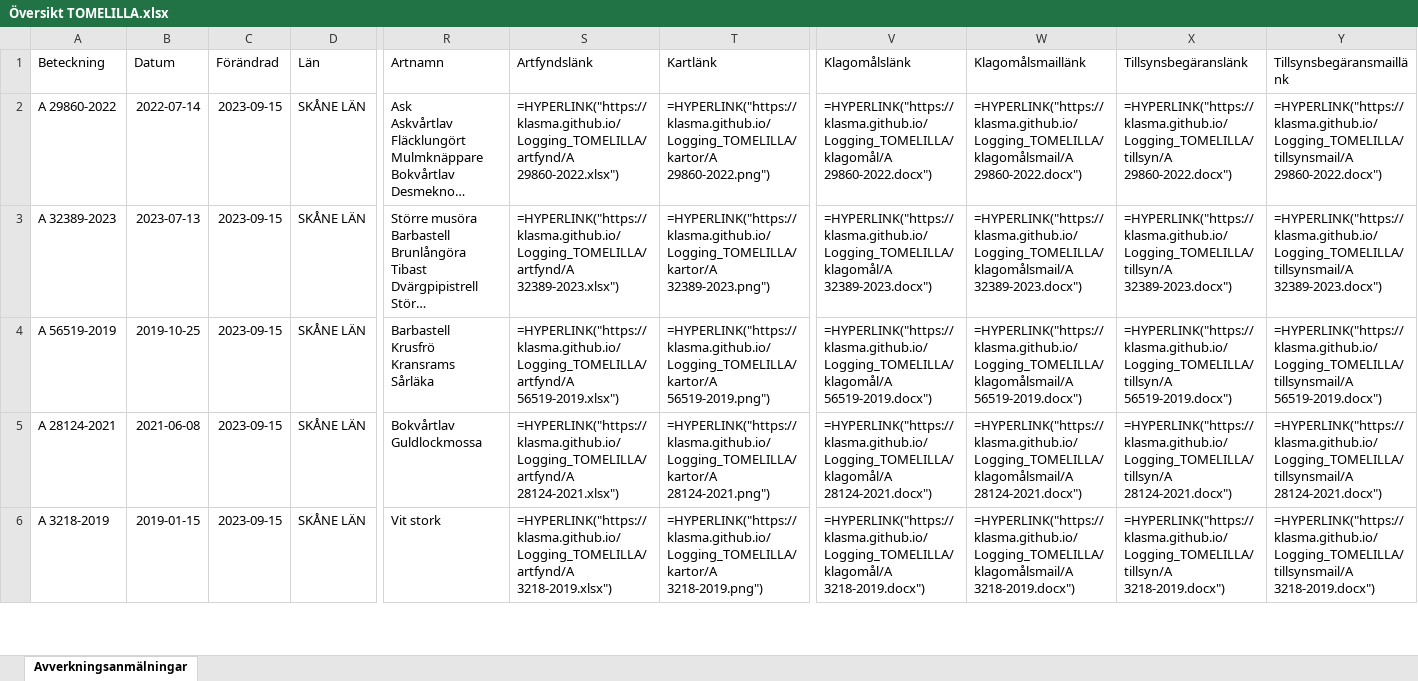
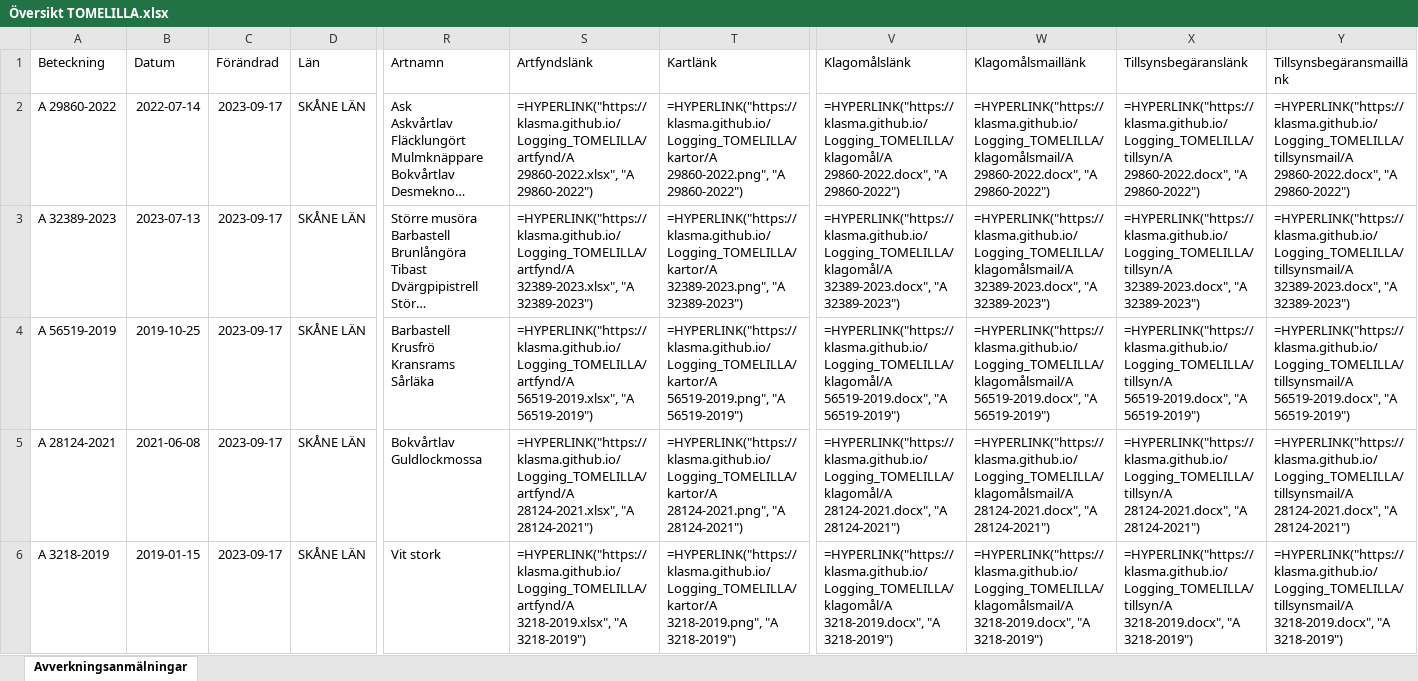
Before and after one commit to klasma/Logging_TOMELILLA, an Excel workbook: Översikt TOMELILLA.xlsx, sheet Avverkningsanmälningar, drawn as a sheet; only a part is shown, gaps mark what is left out; long unchanged cells end in …; values as stored, in another font and other column widths than the file's, no borders; formulas without a stored value are shown as written; the diff covers the shown part only; the diff names each change by its address in the sheet, - before the commit and + after, or states it on an @@ line.

```diff
--- a/Översikt TOMELILLA.xlsx (sheet Avverkningsanmälningar)
+++ b/Översikt TOMELILLA.xlsx (sheet Avverkningsanmälningar)
-C2:C6 (Förändrad): 2023-09-15
+C2:C6 (Förändrad): 2023-09-17
-S2 (Artfyndslänk): =HYPERLINK("https://klasma.github.io/Logging_TOMELILLA/artfynd/A 29860-2022.xlsx")
+S2 (Artfyndslänk): =HYPERLINK("https://klasma.github.io/Logging_TOMELILLA/artfynd/A 29860-2022.xlsx", "A 29860-2022")
-T2 (Kartlänk): =HYPERLINK("https://klasma.github.io/Logging_TOMELILLA/kartor/A 29860-2022.png")
+T2 (Kartlänk): =HYPERLINK("https://klasma.github.io/Logging_TOMELILLA/kartor/A 29860-2022.png", "A 29860-2022")
-V2 (Klagomålslänk): =HYPERLINK("https://klasma.github.io/Logging_TOMELILLA/klagomål/A 29860-2022.docx")
+V2 (Klagomålslänk): =HYPERLINK("https://klasma.github.io/Logging_TOMELILLA/klagomål/A 29860-2022.docx", "A 29860-2022")
-W2 (Klagomålsmaillänk): =HYPERLINK("https://klasma.github.io/Logging_TOMELILLA/klagomålsmail/A 29860-2022.docx")
+W2 (Klagomålsmaillänk): =HYPERLINK("https://klasma.github.io/Logging_TOMELILLA/klagomålsmail/A 29860-2022.docx", "A 29860-2022")
-X2 (Tillsynsbegäranslänk): =HYPERLINK("https://klasma.github.io/Logging_TOMELILLA/tillsyn/A 29860-2022.docx")
+X2 (Tillsynsbegäranslänk): =HYPERLINK("https://klasma.github.io/Logging_TOMELILLA/tillsyn/A 29860-2022.docx", "A 29860-2022")
-Y2 (Tillsynsbegäransmaillänk): =HYPERLINK("https://klasma.github.io/Logging_TOMELILLA/tillsynsmail/A 29860-2022.docx")
+Y2 (Tillsynsbegäransmaillänk): =HYPERLINK("https://klasma.github.io/Logging_TOMELILLA/tillsynsmail/A 29860-2022.docx", "A 29860-2022")
-S3 (Artfyndslänk): =HYPERLINK("https://klasma.github.io/Logging_TOMELILLA/artfynd/A 32389-2023.xlsx")
+S3 (Artfyndslänk): =HYPERLINK("https://klasma.github.io/Logging_TOMELILLA/artfynd/A 32389-2023.xlsx", "A 32389-2023")
-T3 (Kartlänk): =HYPERLINK("https://klasma.github.io/Logging_TOMELILLA/kartor/A 32389-2023.png")
+T3 (Kartlänk): =HYPERLINK("https://klasma.github.io/Logging_TOMELILLA/kartor/A 32389-2023.png", "A 32389-2023")
-V3 (Klagomålslänk): =HYPERLINK("https://klasma.github.io/Logging_TOMELILLA/klagomål/A 32389-2023.docx")
+V3 (Klagomålslänk): =HYPERLINK("https://klasma.github.io/Logging_TOMELILLA/klagomål/A 32389-2023.docx", "A 32389-2023")
-W3 (Klagomålsmaillänk): =HYPERLINK("https://klasma.github.io/Logging_TOMELILLA/klagomålsmail/A 32389-2023.docx")
+W3 (Klagomålsmaillänk): =HYPERLINK("https://klasma.github.io/Logging_TOMELILLA/klagomålsmail/A 32389-2023.docx", "A 32389-2023")
-X3 (Tillsynsbegäranslänk): =HYPERLINK("https://klasma.github.io/Logging_TOMELILLA/tillsyn/A 32389-2023.docx")
+X3 (Tillsynsbegäranslänk): =HYPERLINK("https://klasma.github.io/Logging_TOMELILLA/tillsyn/A 32389-2023.docx", "A 32389-2023")
-Y3 (Tillsynsbegäransmaillänk): =HYPERLINK("https://klasma.github.io/Logging_TOMELILLA/tillsynsmail/A 32389-2023.docx")
+Y3 (Tillsynsbegäransmaillänk): =HYPERLINK("https://klasma.github.io/Logging_TOMELILLA/tillsynsmail/A 32389-2023.docx", "A 32389-2023")
-S4 (Artfyndslänk): =HYPERLINK("https://klasma.github.io/Logging_TOMELILLA/artfynd/A 56519-2019.xlsx")
+S4 (Artfyndslänk): =HYPERLINK("https://klasma.github.io/Logging_TOMELILLA/artfynd/A 56519-2019.xlsx", "A 56519-2019")
-T4 (Kartlänk): =HYPERLINK("https://klasma.github.io/Logging_TOMELILLA/kartor/A 56519-2019.png")
+T4 (Kartlänk): =HYPERLINK("https://klasma.github.io/Logging_TOMELILLA/kartor/A 56519-2019.png", "A 56519-2019")
-V4 (Klagomålslänk): =HYPERLINK("https://klasma.github.io/Logging_TOMELILLA/klagomål/A 56519-2019.docx")
+V4 (Klagomålslänk): =HYPERLINK("https://klasma.github.io/Logging_TOMELILLA/klagomål/A 56519-2019.docx", "A 56519-2019")
-W4 (Klagomålsmaillänk): =HYPERLINK("https://klasma.github.io/Logging_TOMELILLA/klagomålsmail/A 56519-2019.docx")
+W4 (Klagomålsmaillänk): =HYPERLINK("https://klasma.github.io/Logging_TOMELILLA/klagomålsmail/A 56519-2019.docx", "A 56519-2019")
-X4 (Tillsynsbegäranslänk): =HYPERLINK("https://klasma.github.io/Logging_TOMELILLA/tillsyn/A 56519-2019.docx")
+X4 (Tillsynsbegäranslänk): =HYPERLINK("https://klasma.github.io/Logging_TOMELILLA/tillsyn/A 56519-2019.docx", "A 56519-2019")
-Y4 (Tillsynsbegäransmaillänk): =HYPERLINK("https://klasma.github.io/Logging_TOMELILLA/tillsynsmail/A 56519-2019.docx")
+Y4 (Tillsynsbegäransmaillänk): =HYPERLINK("https://klasma.github.io/Logging_TOMELILLA/tillsynsmail/A 56519-2019.docx", "A 56519-2019")
-S5 (Artfyndslänk): =HYPERLINK("https://klasma.github.io/Logging_TOMELILLA/artfynd/A 28124-2021.xlsx")
+S5 (Artfyndslänk): =HYPERLINK("https://klasma.github.io/Logging_TOMELILLA/artfynd/A 28124-2021.xlsx", "A 28124-2021")
-T5 (Kartlänk): =HYPERLINK("https://klasma.github.io/Logging_TOMELILLA/kartor/A 28124-2021.png")
+T5 (Kartlänk): =HYPERLINK("https://klasma.github.io/Logging_TOMELILLA/kartor/A 28124-2021.png", "A 28124-2021")
-V5 (Klagomålslänk): =HYPERLINK("https://klasma.github.io/Logging_TOMELILLA/klagomål/A 28124-2021.docx")
+V5 (Klagomålslänk): =HYPERLINK("https://klasma.github.io/Logging_TOMELILLA/klagomål/A 28124-2021.docx", "A 28124-2021")
-W5 (Klagomålsmaillänk): =HYPERLINK("https://klasma.github.io/Logging_TOMELILLA/klagomålsmail/A 28124-2021.docx")
+W5 (Klagomålsmaillänk): =HYPERLINK("https://klasma.github.io/Logging_TOMELILLA/klagomålsmail/A 28124-2021.docx", "A 28124-2021")
-X5 (Tillsynsbegäranslänk): =HYPERLINK("https://klasma.github.io/Logging_TOMELILLA/tillsyn/A 28124-2021.docx")
+X5 (Tillsynsbegäranslänk): =HYPERLINK("https://klasma.github.io/Logging_TOMELILLA/tillsyn/A 28124-2021.docx", "A 28124-2021")
-Y5 (Tillsynsbegäransmaillänk): =HYPERLINK("https://klasma.github.io/Logging_TOMELILLA/tillsynsmail/A 28124-2021.docx")
+Y5 (Tillsynsbegäransmaillänk): =HYPERLINK("https://klasma.github.io/Logging_TOMELILLA/tillsynsmail/A 28124-2021.docx", "A 28124-2021")
-S6 (Artfyndslänk): =HYPERLINK("https://klasma.github.io/Logging_TOMELILLA/artfynd/A 3218-2019.xlsx")
+S6 (Artfyndslänk): =HYPERLINK("https://klasma.github.io/Logging_TOMELILLA/artfynd/A 3218-2019.xlsx", "A 3218-2019")
-T6 (Kartlänk): =HYPERLINK("https://klasma.github.io/Logging_TOMELILLA/kartor/A 3218-2019.png")
+T6 (Kartlänk): =HYPERLINK("https://klasma.github.io/Logging_TOMELILLA/kartor/A 3218-2019.png", "A 3218-2019")
-V6 (Klagomålslänk): =HYPERLINK("https://klasma.github.io/Logging_TOMELILLA/klagomål/A 3218-2019.docx")
+V6 (Klagomålslänk): =HYPERLINK("https://klasma.github.io/Logging_TOMELILLA/klagomål/A 3218-2019.docx", "A 3218-2019")
-W6 (Klagomålsmaillänk): =HYPERLINK("https://klasma.github.io/Logging_TOMELILLA/klagomålsmail/A 3218-2019.docx")
+W6 (Klagomålsmaillänk): =HYPERLINK("https://klasma.github.io/Logging_TOMELILLA/klagomålsmail/A 3218-2019.docx", "A 3218-2019")
-X6 (Tillsynsbegäranslänk): =HYPERLINK("https://klasma.github.io/Logging_TOMELILLA/tillsyn/A 3218-2019.docx")
+X6 (Tillsynsbegäranslänk): =HYPERLINK("https://klasma.github.io/Logging_TOMELILLA/tillsyn/A 3218-2019.docx", "A 3218-2019")
-Y6 (Tillsynsbegäransmaillänk): =HYPERLINK("https://klasma.github.io/Logging_TOMELILLA/tillsynsmail/A 3218-2019.docx")
+Y6 (Tillsynsbegäransmaillänk): =HYPERLINK("https://klasma.github.io/Logging_TOMELILLA/tillsynsmail/A 3218-2019.docx", "A 3218-2019")
```
Also changed, not shown: 91 edited cells elsewhere in this sheet, artfynd/A 11722-2020.xlsx, artfynd/A 17496-2020.xlsx, 39 other files.
